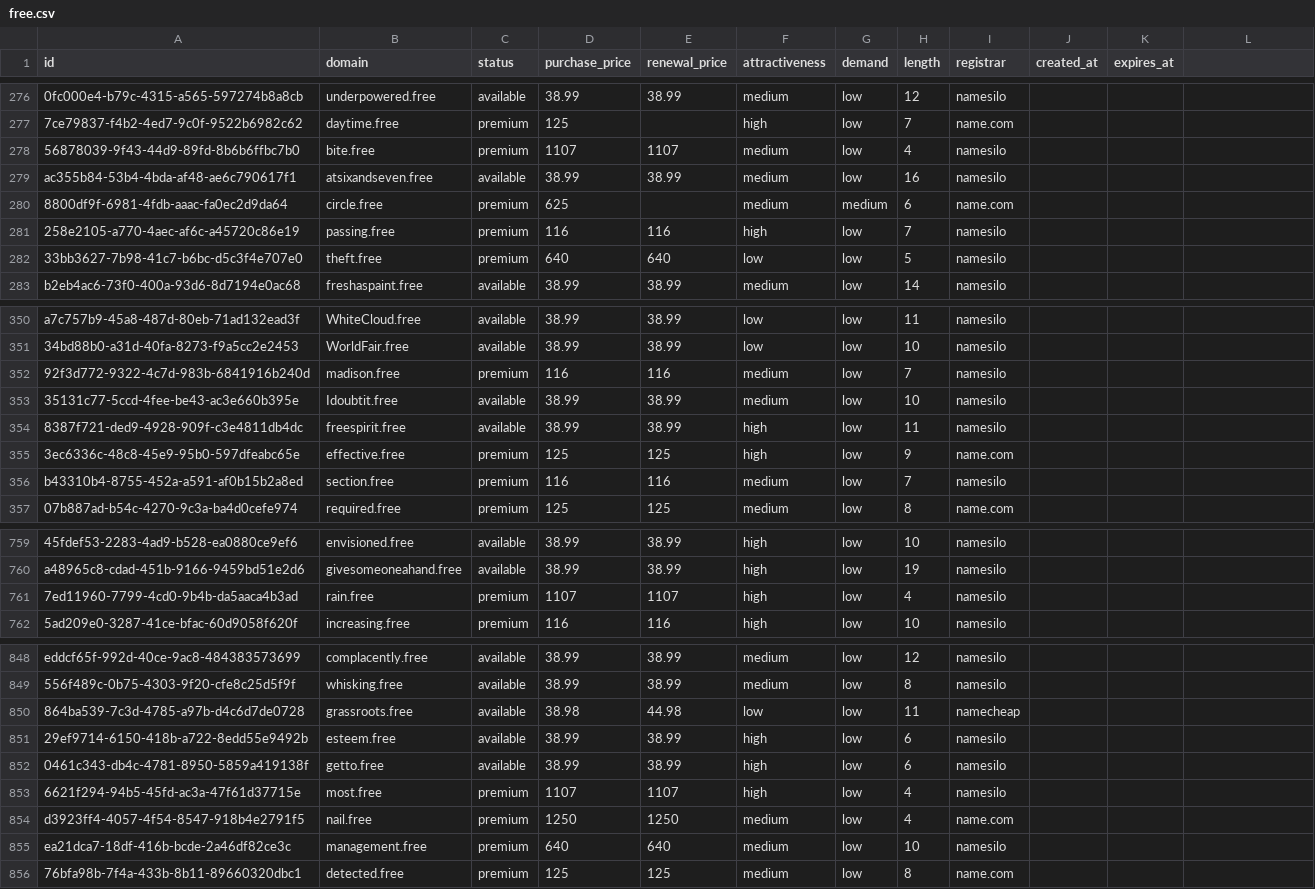
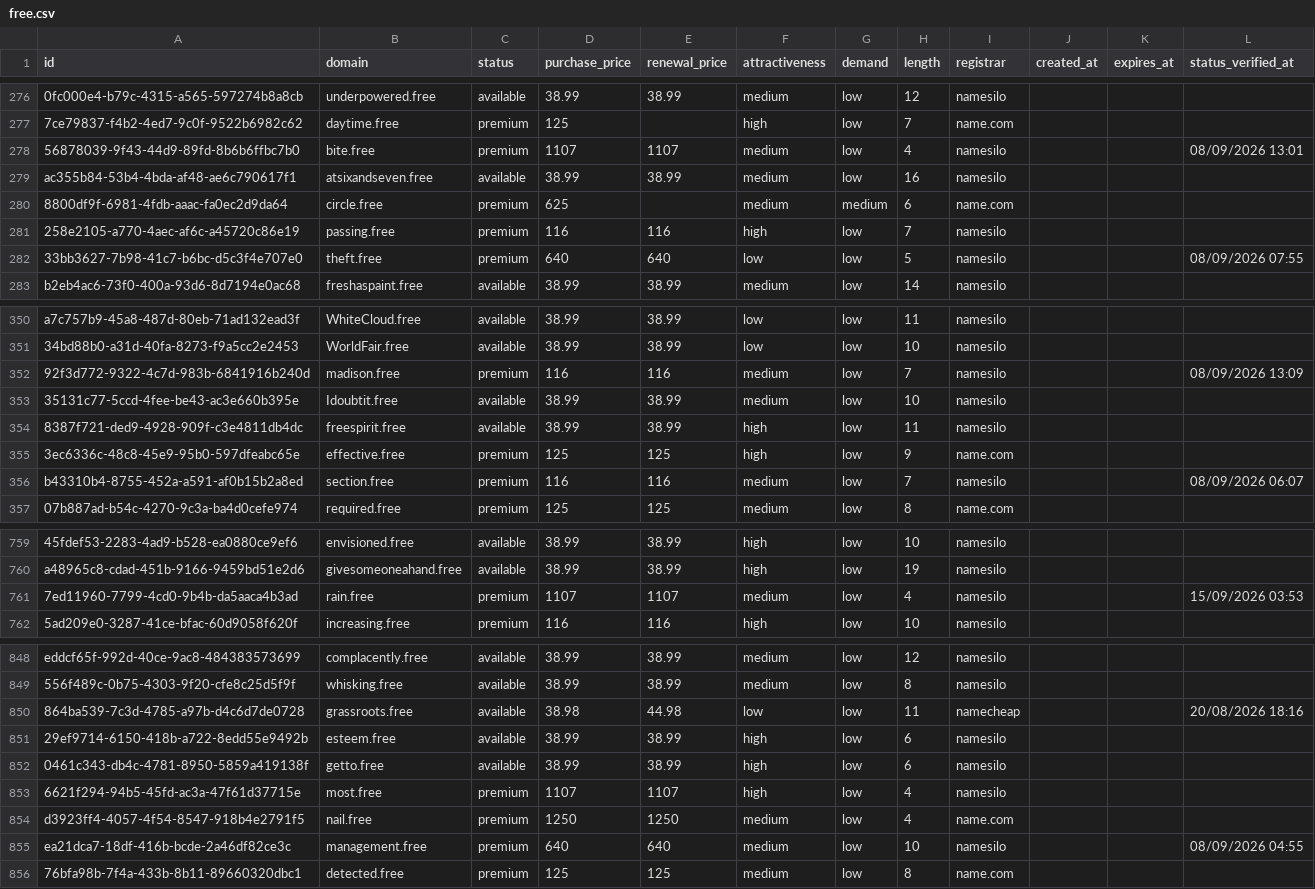
Before and after one commit to UniqueDomains/free-oneword-domains, a CSV file: free.csv, drawn as a sheet; only a part is shown, gaps mark what is left out; the diff covers the shown part only; the diff names each change by its address in the sheet, - before the commit and + after, or states it on an @@ line.

```diff
--- a/free.csv
+++ b/free.csv
-L1: (empty)
+L1: status_verified_at
-L278 (status_verified_at): (empty)
+L278 (status_verified_at): 08/09/2026 13:01
-L282 (status_verified_at): (empty)
+L282 (status_verified_at): 08/09/2026 07:55
-L352 (status_verified_at): (empty)
+L352 (status_verified_at): 08/09/2026 13:09
-L356 (status_verified_at): (empty)
+L356 (status_verified_at): 08/09/2026 06:07
-F761 (attractiveness): high
+F761 (attractiveness): medium
-L761 (status_verified_at): (empty)
+L761 (status_verified_at): 15/09/2026 03:53
-L850 (status_verified_at): (empty)
+L850 (status_verified_at): 20/08/2026 18:16
-L855 (status_verified_at): (empty)
+L855 (status_verified_at): 08/09/2026 04:55
```
Also changed, not shown: 38 edited cells elsewhere in this file, 6 other files.
